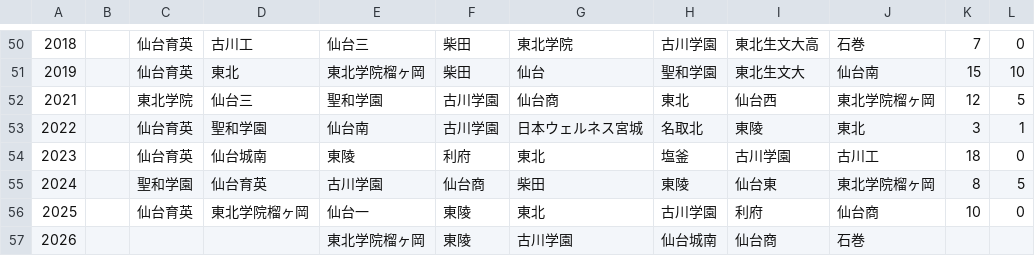
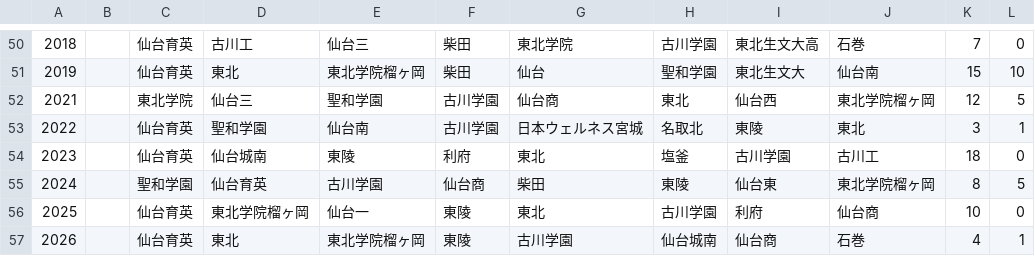
Before and after one commit to yumo120921/koshien-ranking, a CSV file: data/miyagi/results.csv, drawn as a sheet; only a part is shown, gaps mark what is left out.

```diff
--- a/data/miyagi/results.csv
+++ b/data/miyagi/results.csv
@@ -56,2 +56,2 @@
 2025,,仙台育英,東北学院榴ヶ岡,仙台一,東陵,東北,古川学園,利府,仙台商,10,0
-2026,,,,東北学院榴ヶ岡,東陵,古川学園,仙台城南,仙台商,石巻,,
+2026,,仙台育英,東北,東北学院榴ヶ岡,東陵,古川学園,仙台城南,仙台商,石巻,4,1
```
Also changed, not shown: data/aichi/results.csv, data/gifu/results.csv, 46 other files.
